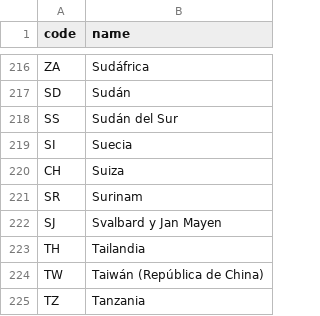
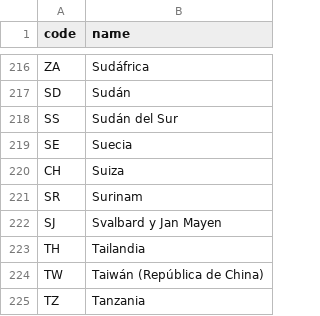
Before and after one commit to heilernova/colombia-data, a CSV file: geo/countries.csv, drawn as a sheet; only a part is shown, gaps mark what is left out.

Commit message:
fix: corregir el códgo del suecia

```diff
--- a/geo/countries.csv
+++ b/geo/countries.csv
@@ -218,3 +218,3 @@ code,name
 "SS","Sudán del Sur"
-"SI","Suecia"
+"SE","Suecia"
 "CH","Suiza"
```
